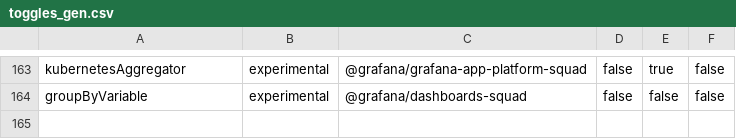
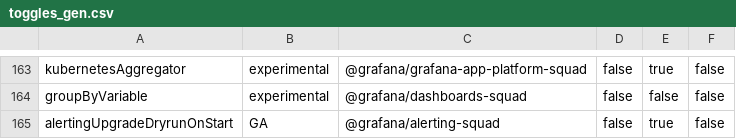
Before and after one commit to storpool/grafana, a CSV file: pkg/services/featuremgmt/toggles_gen.csv, drawn as a sheet; only a part is shown, gaps mark what is left out; the diff names each change by its address in the sheet, - before the commit and + after, or states it on an @@ line.

Commit message:
Alerting: Dry-run legacy upgrade on startup (#82835)
Adds a feature flag (alertingUpgradeDryrunOnStart) that will dry-run the legacy
alert upgrade on startup. It is enabled by default.

When on legacy alerting, this feature flag will log the results of the legacy
alerting upgrade on startup and draw attention to anything in the current legacy
alerting configuration that will cause issues when the upgrade is eventually
performed. It acts as a log warning for those where action is required before
upgrading to Grafana v11 where legacy alerting will be removed.

```diff
--- a/pkg/services/featuremgmt/toggles_gen.csv
+++ b/pkg/services/featuremgmt/toggles_gen.csv
+row 165: alertingUpgradeDryrunOnStart | GA | @grafana/alerting-squad | false | true | false
```
Also changed, not shown: 13 other files.
